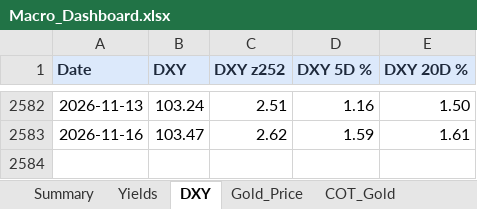
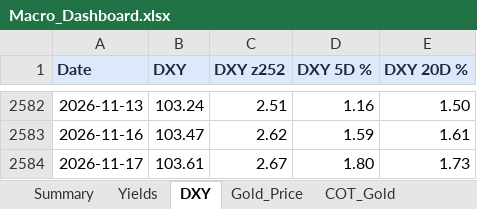
Before and after one commit to velourofficialdev/macro-data, an Excel workbook: docs/Macro_Dashboard.xlsx, sheet DXY, drawn as a sheet; only a part is shown, gaps mark what is left out; values as stored, in another font and other column widths than the file's, no borders; the diff names each change by its address in the sheet, - before the commit and + after, or states it on an @@ line.

```diff
--- a/docs/Macro_Dashboard.xlsx (sheet DXY)
+++ b/docs/Macro_Dashboard.xlsx (sheet DXY)
+row 2584: 2026-11-17 | 103.61 | 2.67 | 1.80 | 1.73
```
Also changed, not shown: sheet Fed_Rate_Odds, sheet Summary, sheet Gold_Price, 47 other files.
